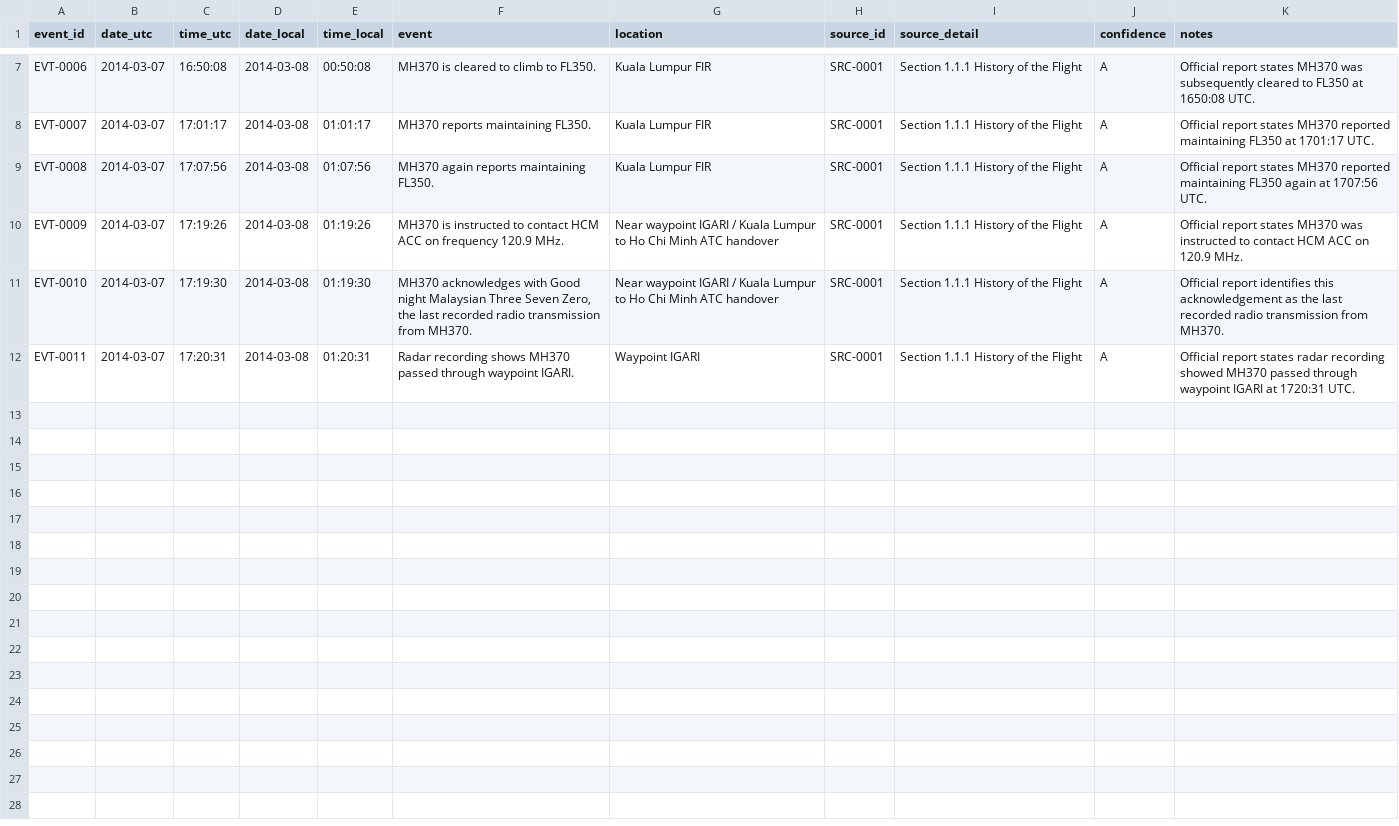
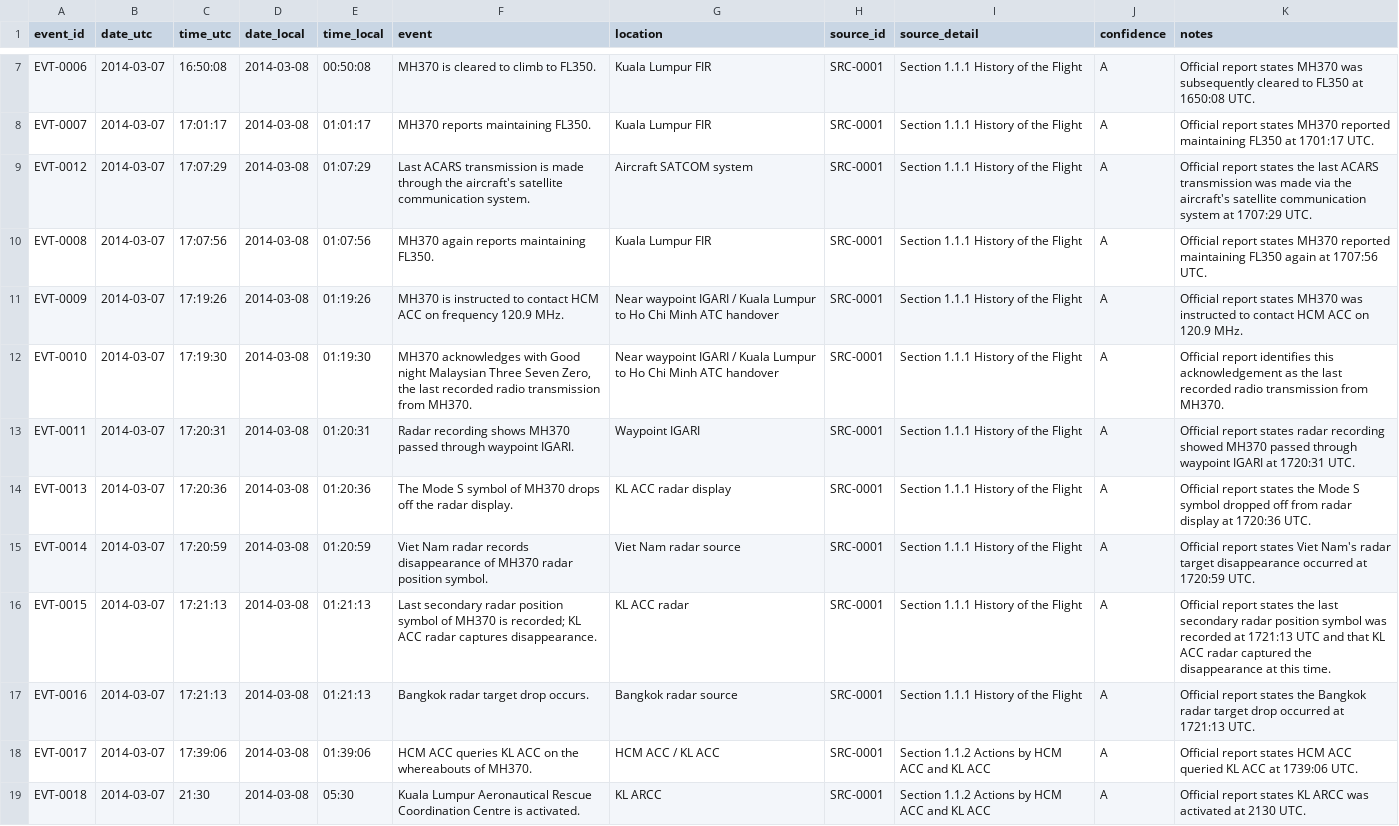
Before and after one commit to Thwantac/MH370-Interactive-Technical-Atlas, a CSV file: data/timeline.csv, drawn as a sheet; only a part is shown, gaps mark what is left out; the diff names each change by its address in the sheet, - before the commit and + after, or states it on an @@ line.

Commit message:
Add loss of contact and response timeline events

```diff
--- a/data/timeline.csv
+++ b/data/timeline.csv
+row 9: EVT-0012 | 2014-03-07 | 17:07:29 | 2014-03-08 | 01:07:29 | Last ACARS transmission is made through the aircraft's satellite communication system. | Aircraft SATCOM system | SRC-0001 | Section 1.1.1 History of the Flight | A | Official report states the last ACARS transmission was made via the aircraft's satellite communication system at 1707:29 UTC.
+row 14: EVT-0013 | 2014-03-07 | 17:20:36 | 2014-03-08 | 01:20:36 | The Mode S symbol of MH370 drops off the radar display. | KL ACC radar display | SRC-0001 | Section 1.1.1 History of the Flight | A | Official report states the Mode S symbol dropped off from radar display at 1720:36 UTC.
+row 15: EVT-0014 | 2014-03-07 | 17:20:59 | 2014-03-08 | 01:20:59 | Viet Nam radar records disappearance of MH370 radar position symbol. | Viet Nam radar source | SRC-0001 | Section 1.1.1 History of the Flight | A | Official report states Viet Nam's radar target disappearance occurred at 1720:59 UTC.
+row 16: EVT-0015 | 2014-03-07 | 17:21:13 | 2014-03-08 | 01:21:13 | Last secondary radar position symbol of MH370 is recorded; KL ACC radar captures disappearance. | KL ACC radar | SRC-0001 | Section 1.1.1 History of the Flight | A | Official report states the last secondary radar position symbol was recorded at 1721:13 UTC and that KL ACC radar captured the disappearance at this time.
+row 17: EVT-0016 | 2014-03-07 | 17:21:13 | 2014-03-08 | 01:21:13 | Bangkok radar target drop occurs. | Bangkok radar source | SRC-0001 | Section 1.1.1 History of the Flight | A | Official report states the Bangkok radar target drop occurred at 1721:13 UTC.
+row 18: EVT-0017 | 2014-03-07 | 17:39:06 | 2014-03-08 | 01:39:06 | HCM ACC queries KL ACC on the whereabouts of MH370. | HCM ACC / KL ACC | SRC-0001 | Section 1.1.2 Actions by HCM ACC and KL ACC | A | Official report states HCM ACC queried KL ACC at 1739:06 UTC.
+row 19: EVT-0018 | 2014-03-07 | 21:30 | 2014-03-08 | 05:30 | Kuala Lumpur Aeronautical Rescue Coordination Centre is activated. | KL ARCC | SRC-0001 | Section 1.1.2 Actions by HCM ACC and KL ACC | A | Official report states KL ARCC was activated at 2130 UTC.
```
